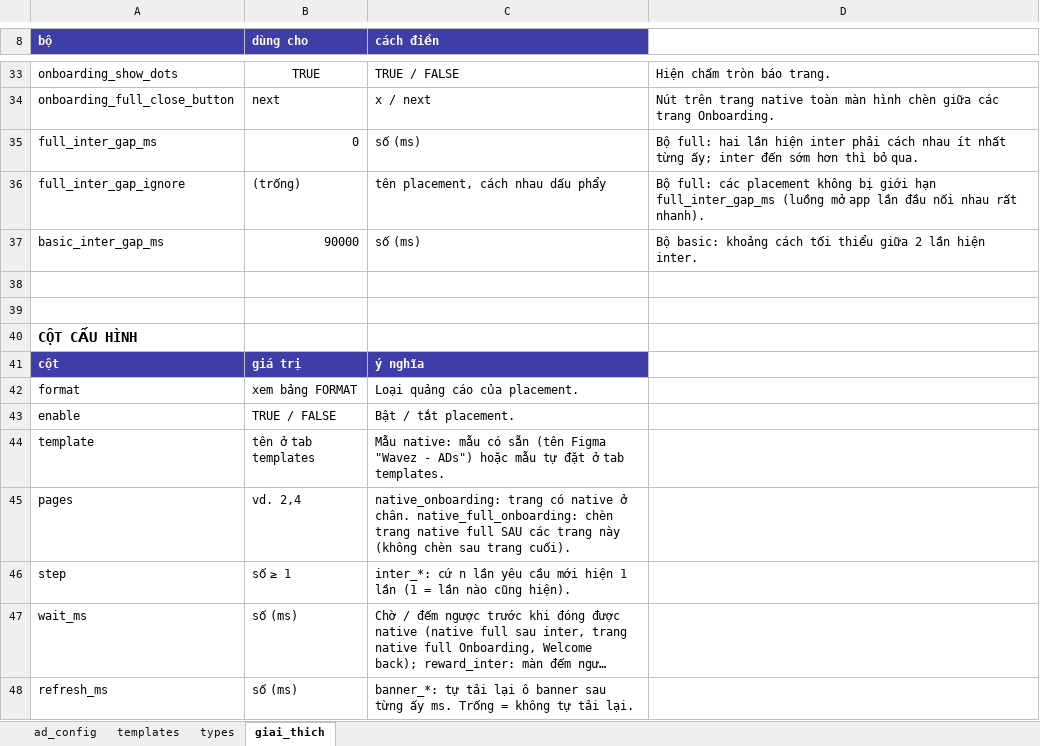
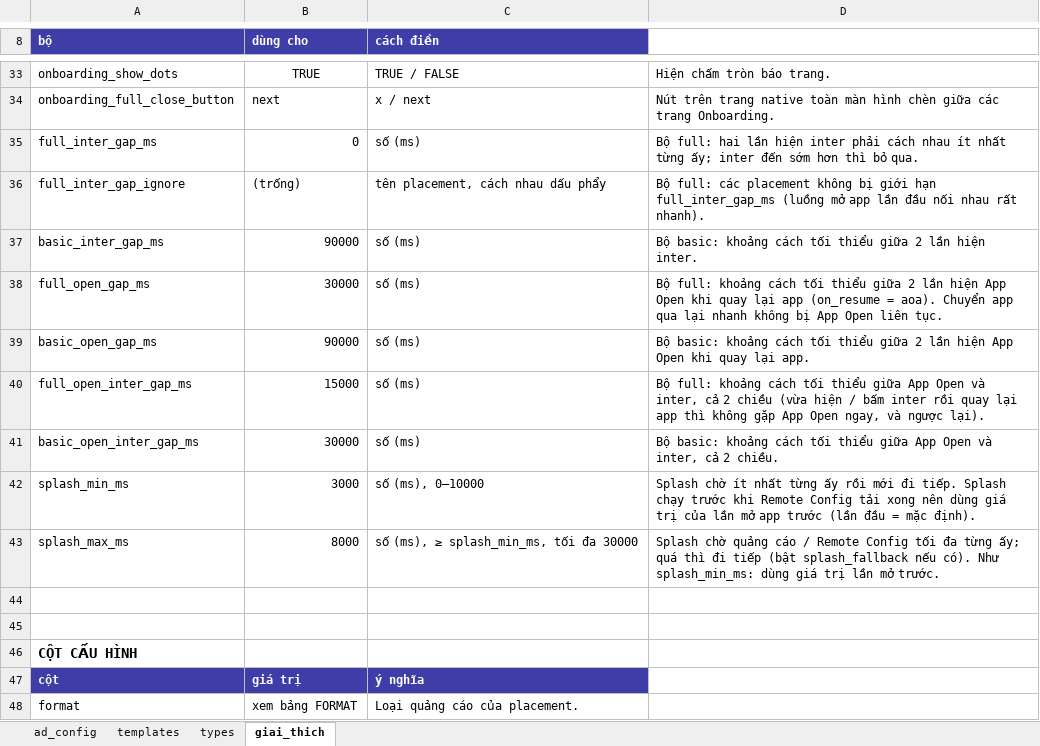
Before and after one commit to pvnam198/AndroidBaseTemplate, an Excel workbook: docs/remote-config-v3/ad_config_v3_1sheet.xlsx, sheet giai_thich, drawn as a sheet; only a part is shown, gaps mark what is left out; the shorter side is filled out with more unchanged rows; long unchanged cells end in …; values as stored, in another font and other column widths than the file's, no borders; the diff names each change by its address in the sheet, - before the commit and + after, or states it on an @@ line.

```diff
--- a/docs/remote-config-v3/ad_config_v3_1sheet.xlsx (sheet giai_thich)
+++ b/docs/remote-config-v3/ad_config_v3_1sheet.xlsx (sheet giai_thich)
+row 38: full_open_gap_ms | 30000 | số (ms) | Bộ full: khoảng cách tối thiểu giữa 2 lần hiện App Open khi quay lại app (on_resume = aoa). Chuyển app qua lại nhanh không bị App Open liên tục.
+row 39: basic_open_gap_ms | 90000 | số (ms) | Bộ basic: khoảng cách tối thiểu giữa 2 lần hiện App Open khi quay lại app.
+row 40: full_open_inter_gap_ms | 15000 | số (ms) | Bộ full: khoảng cách tối thiểu giữa App Open và inter, cả 2 chiều (vừa hiện / bấm inter rồi quay lại app thì không gặp App Open ngay, và ngược lại).
+row 41: basic_open_inter_gap_ms | 30000 | số (ms) | Bộ basic: khoảng cách tối thiểu giữa App Open và inter, cả 2 chiều.
+row 42: splash_min_ms | 3000 | số (ms), 0–10000 | Splash chờ ít nhất từng ấy rồi mới đi tiếp. Splash chạy trước khi Remote Config tải xong nên dùng giá trị của lần mở app trước (lần đầu = mặc định).
+row 43: splash_max_ms | 8000 | số (ms), ≥ splash_min_ms, tối đa 30000 | Splash chờ quảng cáo / Remote Config tối đa từng ấy; quá thì đi tiếp (bật splash_fallback nếu có). Như splash_min_ms: dùng giá trị lần mở trước.
```
Also changed, not shown: sheet ad_config, 9 other files.
